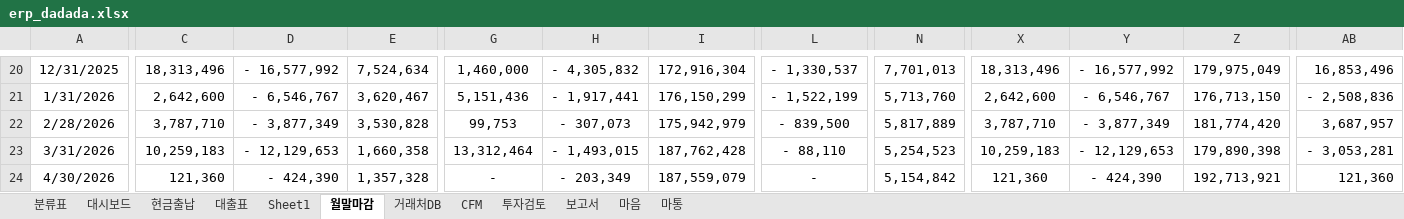
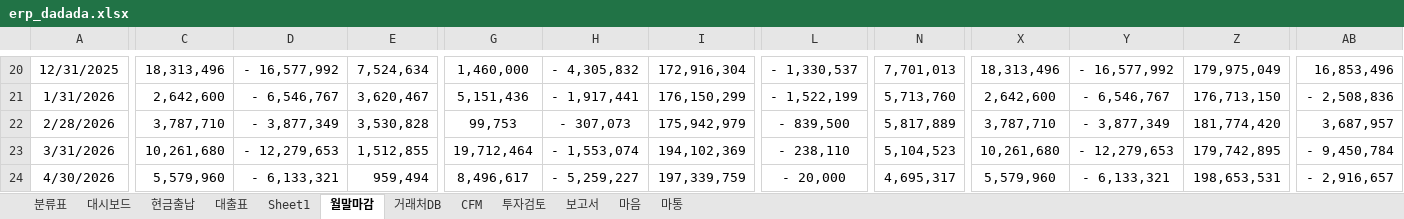
Before and after one commit to reshw/erp-scnd, an Excel workbook: erp_dadada.xlsx, sheet 월말마감, drawn as a sheet; only a part is shown, gaps mark what is left out; values as stored, in another font and other column widths than the file's, no borders; the diff covers the shown part only; the diff names each change by its address in the sheet, - before the commit and + after, or states it on an @@ line.

```diff
--- a/erp_dadada.xlsx (sheet 월말마감)
+++ b/erp_dadada.xlsx (sheet 월말마감)
-C23: 10,259,183
+C23: 10,261,680
-D23: - 12,129,653
+D23: - 12,279,653
-E23: 1,660,358
+E23: 1,512,855
-G23: 13,312,464
+G23: 19,712,464
-H23: - 1,493,015
+H23: - 1,553,074
-I23: 187,762,428
+I23: 194,102,369
-L23: - 88,110
+L23: - 238,110
-N23: 5,254,523
+N23: 5,104,523
-X23: 10,259,183
+X23: 10,261,680
-Y23: - 12,129,653
+Y23: - 12,279,653
-Z23: 179,890,398
+Z23: 179,742,895
-AB23: - 3,053,281
+AB23: - 9,450,784
-C24: 121,360
+C24: 5,579,960
-D24: - 424,390
+D24: - 6,133,321
-E24: 1,357,328
+E24: 959,494
-G24: -
+G24: 8,496,617
-H24: - 203,349
+H24: - 5,259,227
-I24: 187,559,079
+I24: 197,339,759
-L24: -
+L24: - 20,000
-N24: 5,154,842
+N24: 4,695,317
-X24: 121,360
+X24: 5,579,960
-Y24: - 424,390
+Y24: - 6,133,321
-Z24: 192,713,921
+Z24: 198,653,531
-AB24: 121,360
+AB24: - 2,916,657
```
Also changed, not shown: 20 edited cells elsewhere in this sheet, sheet 현금출납, sheet 마음, formulas that keep their value, 32 other files.
